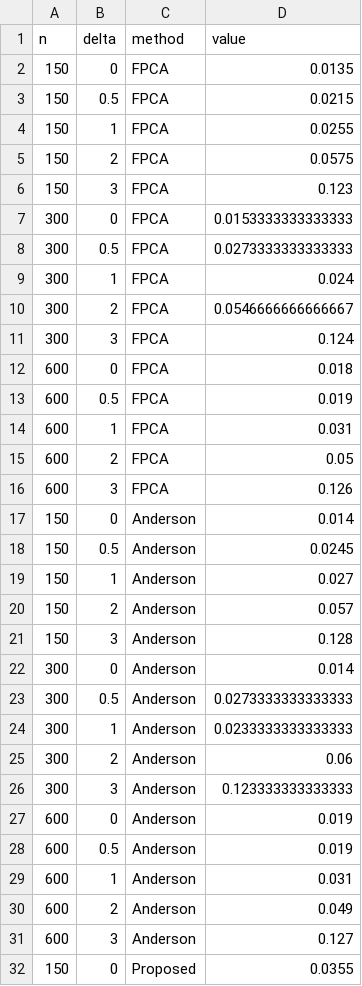
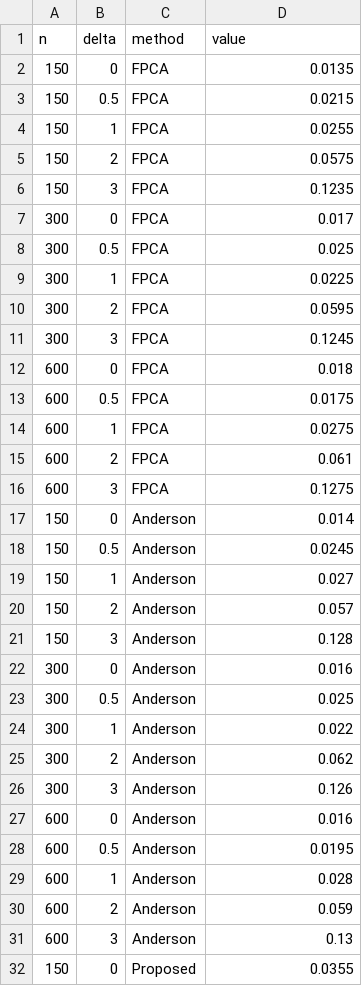
Before and after one commit to Chisquare-Dmj/Dimension-free-PCA-code, a CSV file: output/data/summary/eigengap_rejection_rate_symmetric.csv, drawn as a sheet; only a part is shown; the diff covers the shown part only.

```diff
--- a/output/data/summary/eigengap_rejection_rate_symmetric.csv
+++ b/output/data/summary/eigengap_rejection_rate_symmetric.csv
@@ -5,13 +5,13 @@
 150,2,"FPCA",0.0575
-150,3,"FPCA",0.123
-300,0,"FPCA",0.0153333333333333
-300,0.5,"FPCA",0.0273333333333333
-300,1,"FPCA",0.024
-300,2,"FPCA",0.0546666666666667
-300,3,"FPCA",0.124
+150,3,"FPCA",0.1235
+300,0,"FPCA",0.017
+300,0.5,"FPCA",0.025
+300,1,"FPCA",0.0225
+300,2,"FPCA",0.0595
+300,3,"FPCA",0.1245
 600,0,"FPCA",0.018
-600,0.5,"FPCA",0.019
-600,1,"FPCA",0.031
-600,2,"FPCA",0.05
-600,3,"FPCA",0.126
+600,0.5,"FPCA",0.0175
+600,1,"FPCA",0.0275
+600,2,"FPCA",0.061
+600,3,"FPCA",0.1275
 150,0,"Anderson",0.014
@@ -21,12 +21,12 @@
 150,3,"Anderson",0.128
-300,0,"Anderson",0.014
-300,0.5,"Anderson",0.0273333333333333
-300,1,"Anderson",0.0233333333333333
-300,2,"Anderson",0.06
-300,3,"Anderson",0.123333333333333
-600,0,"Anderson",0.019
-600,0.5,"Anderson",0.019
-600,1,"Anderson",0.031
-600,2,"Anderson",0.049
-600,3,"Anderson",0.127
+300,0,"Anderson",0.016
+300,0.5,"Anderson",0.025
+300,1,"Anderson",0.022
+300,2,"Anderson",0.062
+300,3,"Anderson",0.126
+600,0,"Anderson",0.016
+600,0.5,"Anderson",0.0195
+600,1,"Anderson",0.028
+600,2,"Anderson",0.059
+600,3,"Anderson",0.13
 150,0,"Proposed",0.0355
```
Also changed, not shown: 10 edited cells elsewhere in this file, output/data/summary/eigengap_coverage_symmetric.csv, output/data/summary/eigengap_inference_symmetric.csv, 49 other files.
